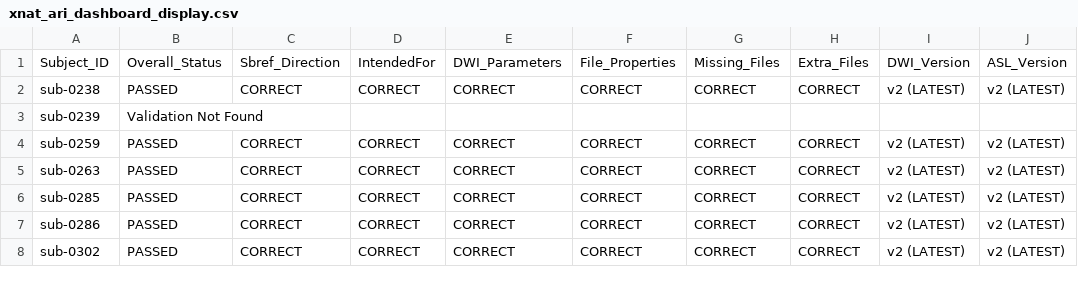
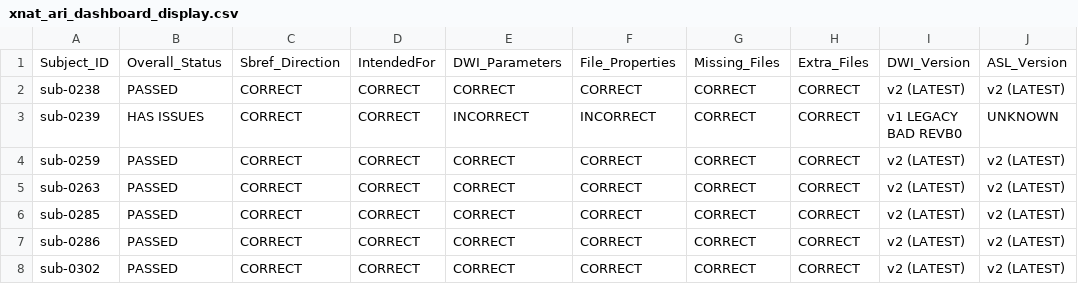
Before and after one commit to BioMedicalImaging-Core-NYUAD/xnat-docs, a CSV file: docs/source/_static/xnat_ari_dashboard_display.csv, drawn as a sheet; only a part is shown.

```diff
--- a/docs/source/_static/xnat_ari_dashboard_display.csv
+++ b/docs/source/_static/xnat_ari_dashboard_display.csv
@@ -2,3 +2,3 @@ Subject_ID,Overall_Status,Sbref_Direction,IntendedFor,DWI_Parameters,File_Proper
 sub-0238,PASSED,CORRECT,CORRECT,CORRECT,CORRECT,CORRECT,CORRECT,v2 (LATEST),v2 (LATEST)
-sub-0239,Validation Not Found,,,,,,,,
+sub-0239,HAS ISSUES,CORRECT,CORRECT,INCORRECT,INCORRECT,CORRECT,CORRECT,v1 LEGACY BAD REVB0,UNKNOWN
 sub-0259,PASSED,CORRECT,CORRECT,CORRECT,CORRECT,CORRECT,CORRECT,v2 (LATEST),v2 (LATEST)
```
Also changed, not shown: docs/source/_static/xnat_ari_dashboard.csv, xnat_ari_dashboard.csv, 2 other files.
